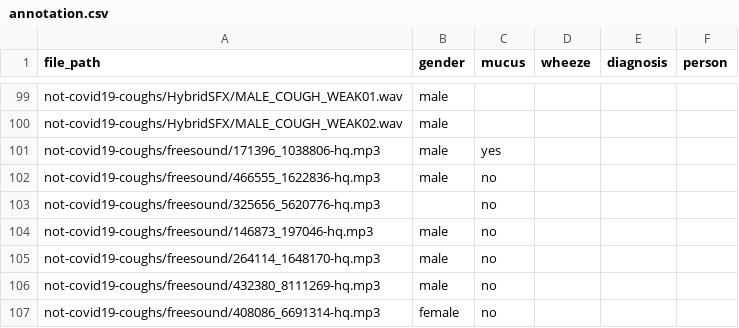
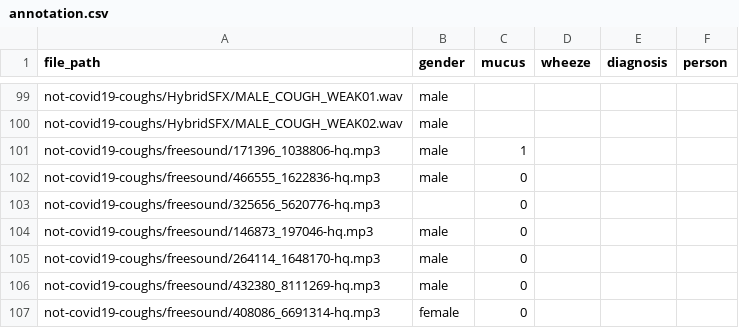
Before and after one commit to djmoffat/COVID-19-train-audio, a CSV file: annotation.csv, drawn as a sheet; only a part is shown, gaps mark what is left out; the diff covers the shown part only.

```diff
--- a/annotation.csv
+++ b/annotation.csv
@@ -100,8 +100,8 @@ not-covid19-coughs/HybridSFX/MALE_COUGH_WEAK01.wav,male,,,,
 not-covid19-coughs/HybridSFX/MALE_COUGH_WEAK02.wav,male,,,,
-not-covid19-coughs/freesound/171396_1038806-hq.mp3,male,yes,,,
-not-covid19-coughs/freesound/466555_1622836-hq.mp3,male,no,,,
-not-covid19-coughs/freesound/325656_5620776-hq.mp3,,no,,,
-not-covid19-coughs/freesound/146873_197046-hq.mp3,male,no,,,
-not-covid19-coughs/freesound/264114_1648170-hq.mp3,male,no,,,
-not-covid19-coughs/freesound/432380_8111269-hq.mp3,male,no,,,
-not-covid19-coughs/freesound/408086_6691314-hq.mp3,female,no,,,
+not-covid19-coughs/freesound/171396_1038806-hq.mp3,male,1,,,
+not-covid19-coughs/freesound/466555_1622836-hq.mp3,male,0,,,
+not-covid19-coughs/freesound/325656_5620776-hq.mp3,,0,,,
+not-covid19-coughs/freesound/146873_197046-hq.mp3,male,0,,,
+not-covid19-coughs/freesound/264114_1648170-hq.mp3,male,0,,,
+not-covid19-coughs/freesound/432380_8111269-hq.mp3,male,0,,,
+not-covid19-coughs/freesound/408086_6691314-hq.mp3,female,0,,,
```
Also changed, not shown: 103 edited cells elsewhere in this file.
